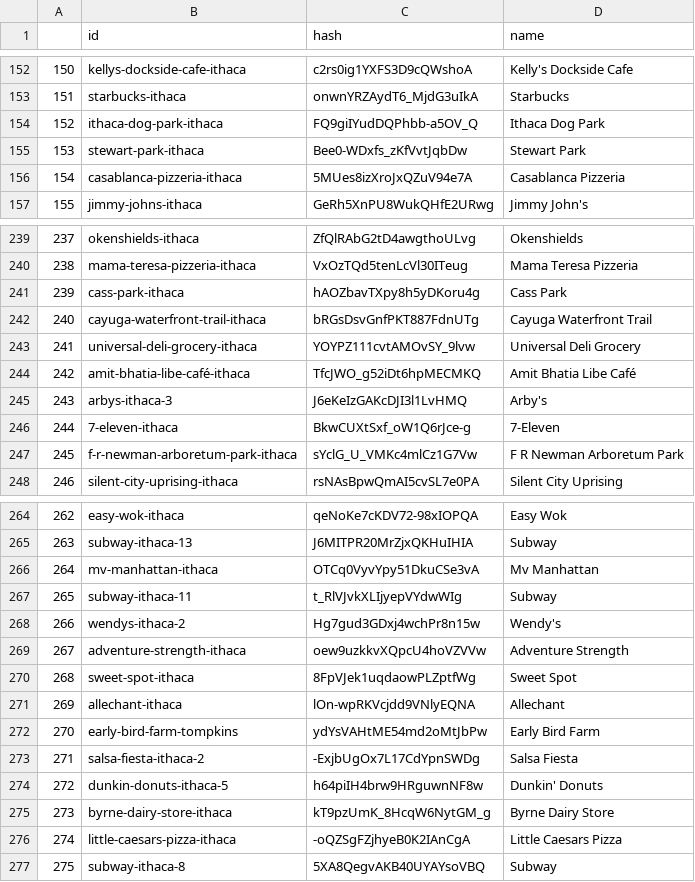
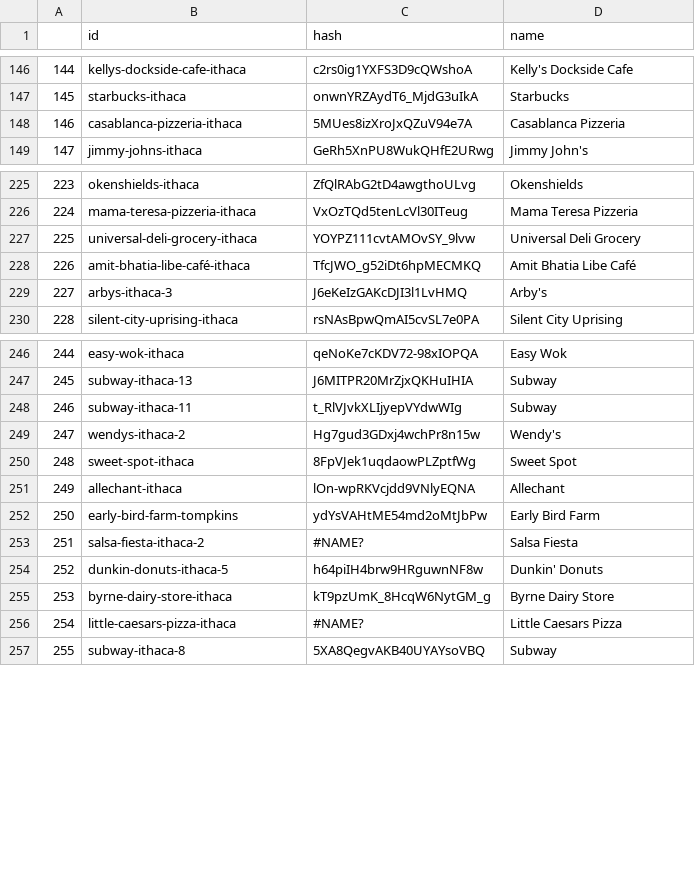
Before and after one commit to josephch405/CS4300_Omakase, a CSV file: app/irsystem/models/all_restaurants.csv, drawn as a sheet; only a part is shown, gaps mark what is left out; removed rows and columns are numbered as before the commit, all else as after; the diff covers the shown part only; the diff names each change by its address in the sheet, - before the commit and + after, or states it on an @@ line.

Commit message:
allrestaurants.csv updated with only restaurants remaining

```diff
--- a/app/irsystem/models/all_restaurants.csv
+++ b/app/irsystem/models/all_restaurants.csv
@@ column A renumbered from row 17 down @@
-row 154: 152 | ithaca-dog-park-ithaca | FQ9giIYudDQPhbb-a5OV_Q | Ithaca Dog Park
-row 155: 153 | stewart-park-ithaca | Bee0-WDxfs_zKfVvtJqbDw | Stewart Park
-row 241: 239 | cass-park-ithaca | hAOZbavTXpy8h5yDKoru4g | Cass Park
-row 242: 240 | cayuga-waterfront-trail-ithaca | bRGsDsvGnfPKT887FdnUTg | Cayuga Waterfront Trail
-row 246: 244 | 7-eleven-ithaca | BkwCUXtSxf_oW1Q6rJce-g | 7-Eleven
-row 247: 245 | f-r-newman-arboretum-park-ithaca | sYclG_U_VMKc4mlCz1G7Vw | F R Newman Arboretum Park
-row 266: 264 | mv-manhattan-ithaca | OTCq0VyvYpy51DkuCSe3vA | Mv Manhattan
-row 269: 267 | adventure-strength-ithaca | oew9uzkkvXQpcU4hoVZVVw | Adventure Strength
-C253 (hash): -ExjbUgOx7L17CdYpnSWDg
+C253 (hash): #NAME?
-C256 (hash): -oQZSgFZjhyeB0K2IAnCgA
+C256 (hash): #NAME?
```
Also changed, not shown: 12 removed rows and 1 edited cell elsewhere in this file.
